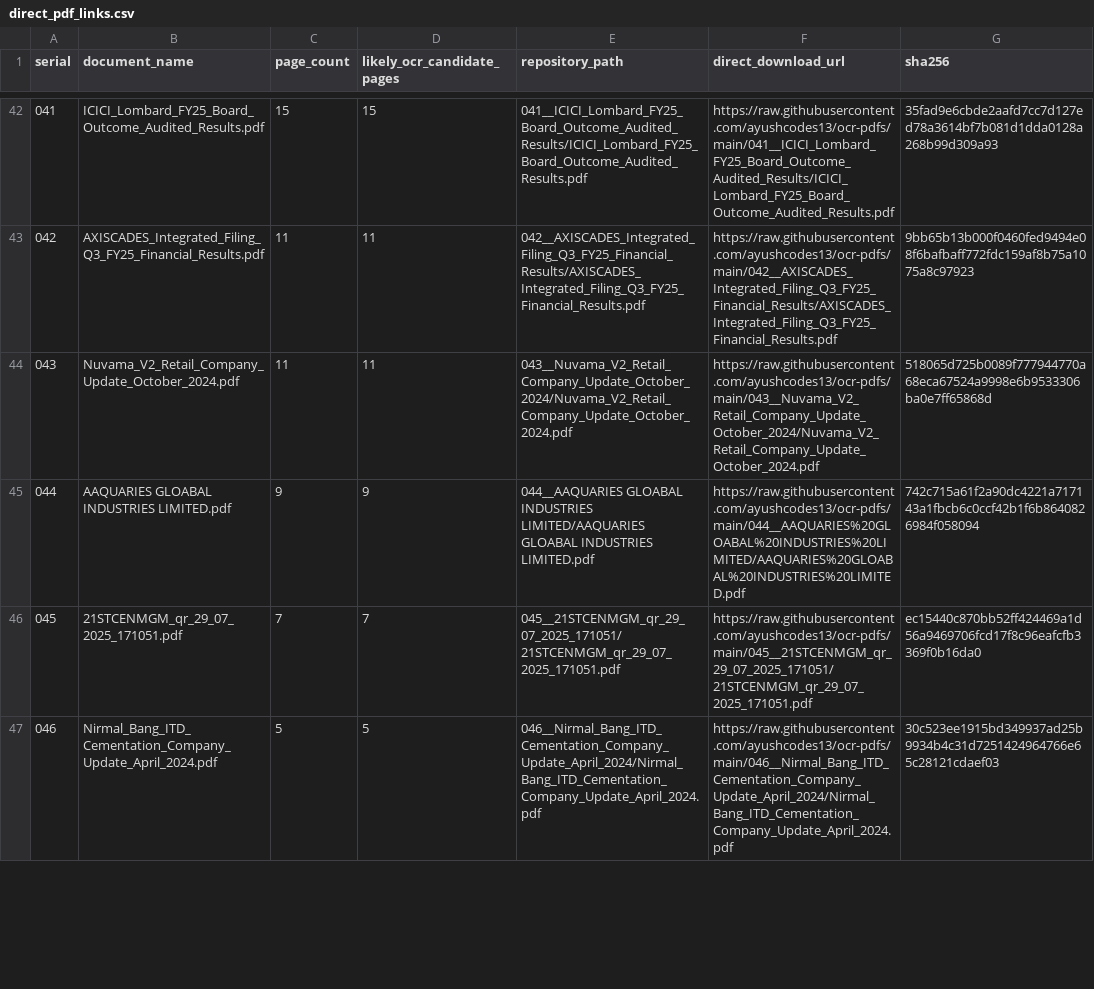
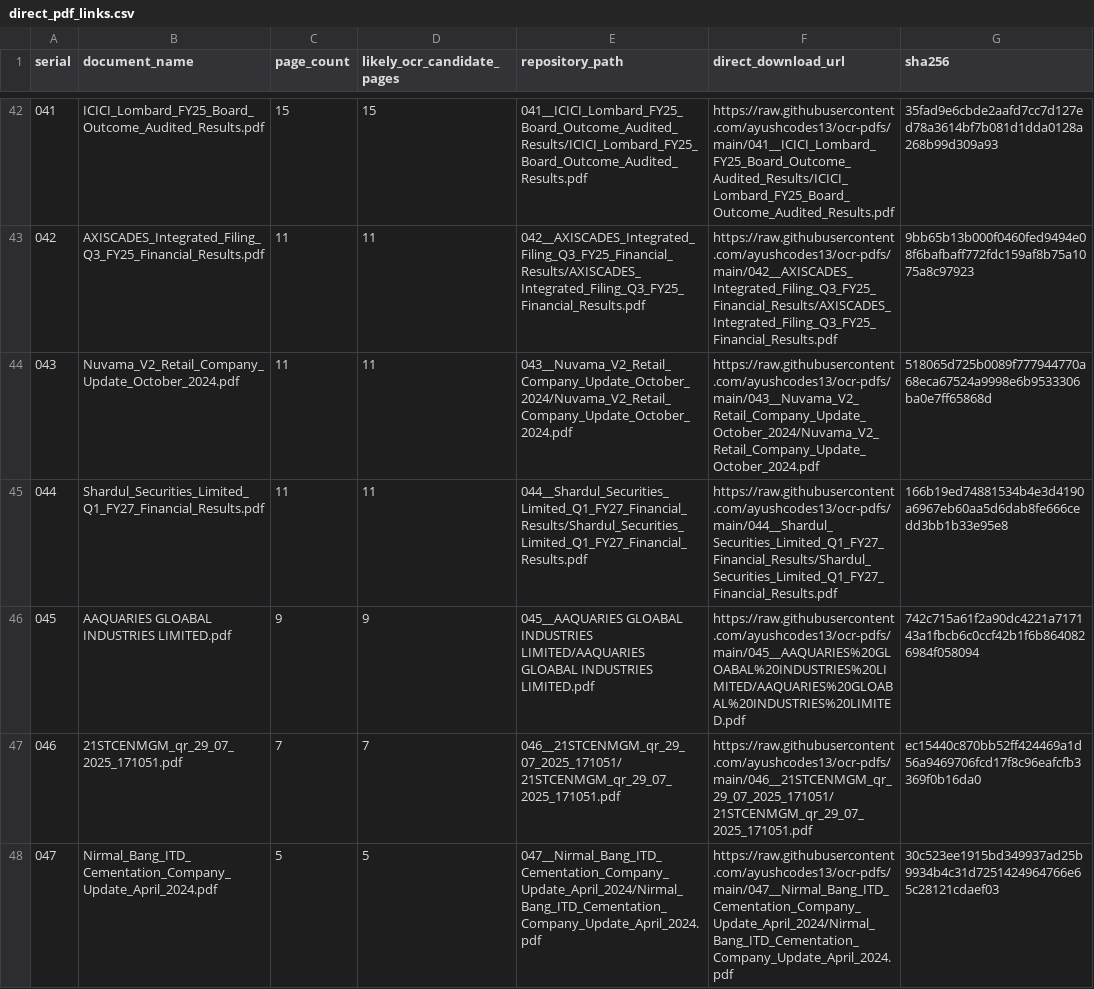
Before and after one commit to ayushcodes13/ocr-pdfs, a CSV file: direct_pdf_links.csv, drawn as a sheet; only a part is shown, gaps mark what is left out; addresses are those after the commit; the diff covers the shown part only; the diff names each change by its address in the sheet, - before the commit and + after, or states it on an @@ line.

```diff
--- a/direct_pdf_links.csv
+++ b/direct_pdf_links.csv
+row 45: 044 | Shardul_Securities_Limited_Q1_FY27_Financial_Results.pdf | 11 | 11 | 044__Shardul_Securities_Limited_Q1_FY27_Financial_Results/Shardul_Securities_Limited_Q1_FY27_Financial_Results.pdf | https://raw.githubusercontent.com/ayushcodes13/ocr-pdfs/main/044__Shardul_Securities_Limited_Q1_FY27_Financial_Results/Shardul_Securities_Limited_Q1_FY27_Financial_Results.pdf | 166b19ed74881534b4e3d4190a6967eb60aa5d6dab8fe666cedd3bb1b33e95e8
@@ column A (serial) renumbered between rows 46 and 89 @@
-E46 (repository_path): 044__AAQUARIES GLOABAL INDUSTRIES…
+E46 (repository_path): 045__AAQUARIES GLOABAL INDUSTRIES…
-F46 (direct_download_url): https://raw.githubusercontent.com/ayushcodes13/ocr-pdfs/main/044__AAQUARIES%20GLOABAL%20INDUSTRIES%20LIMITED/AAQUARIES%20GLOABAL%20INDUSTRIES%20LIMITED.pdf
+F46 (direct_download_url): https://raw.githubusercontent.com/ayushcodes13/ocr-pdfs/main/045__AAQUARIES%20GLOABAL%20INDUSTRIES%20LIMITED/AAQUARIES%20GLOABAL%20INDUSTRIES%20LIMITED.pdf
-E47 (repository_path): 045__21STCENMGM_qr_29_07_2025_171051/21STCENMGM_qr_29_07_2025_171051.pdf
+E47 (repository_path): 046__21STCENMGM_qr_29_07_2025_171051/21STCENMGM_qr_29_07_2025_171051.pdf
-F47 (direct_download_url): https://raw.githubusercontent.com/ayushcodes13/ocr-pdfs/main/045__21STCENMGM_qr_29_07_2025_171051/21STCENMGM_qr_29_07_2025_171051.pdf
+F47 (direct_download_url): https://raw.githubusercontent.com/ayushcodes13/ocr-pdfs/main/046__21STCENMGM_qr_29_07_2025_171051/21STCENMGM_qr_29_07_2025_171051.pdf
-E48 (repository_path): 046__Nirmal_Bang_ITD_Cementation_Company_Update_April_2024/Nirmal_Bang_ITD_Cementation_Company_Update_April_2024.pdf
+E48 (repository_path): 047__Nirmal_Bang_ITD_Cementation_Company_Update_April_2024/Nirmal_Bang_ITD_Cementation_Company_Update_April_2024.pdf
-F48 (direct_download_url): https://raw.githubusercontent.com/ayushcodes13/ocr-pdfs/main/046__Nirmal_Bang_ITD_Cementation_Company_Update_April_2024/Nirmal_Bang_ITD_Cementation_Company_Update_April_2024.pdf
+F48 (direct_download_url): https://raw.githubusercontent.com/ayushcodes13/ocr-pdfs/main/047__Nirmal_Bang_ITD_Cementation_Company_Update_April_2024/Nirmal_Bang_ITD_Cementation_Company_Update_April_2024.pdf
```
Also changed, not shown: 1 removed row and 82 edited cells elsewhere in this file, inventory.csv, ranked_100_manifest.csv, 48 other files.
